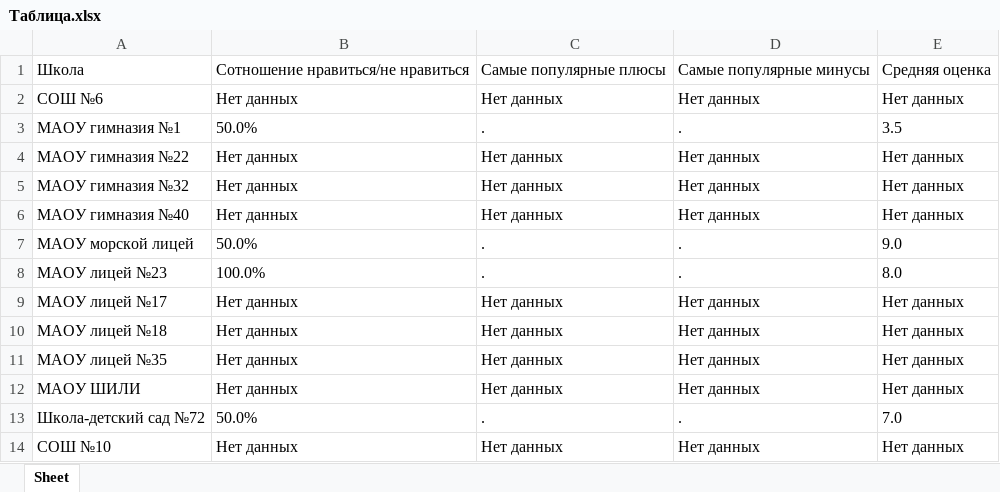
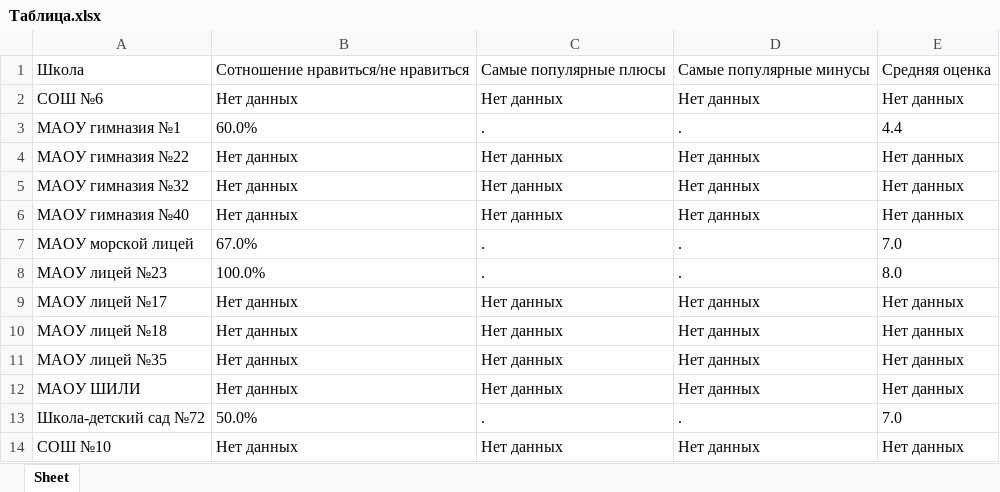
Before and after one commit to Arsenii22/School-canteen, an Excel workbook: Таблица.xlsx, sheet Sheet, drawn as a sheet; only a part is shown; values as stored, in another font and other column widths than the file's, no borders; the diff names each change by its address in the sheet, - before the commit and + after, or states it on an @@ line.

```diff
--- a/Таблица.xlsx (sheet Sheet)
+++ b/Таблица.xlsx (sheet Sheet)
-B3: 50.0%
+B3: 60.0%
-E3: 3.5
+E3: 4.4
-B7: 50.0%
+B7: 67.0%
-E7: 9.0
+E7: 7.0
```
Also changed, not shown: 3 other files.
